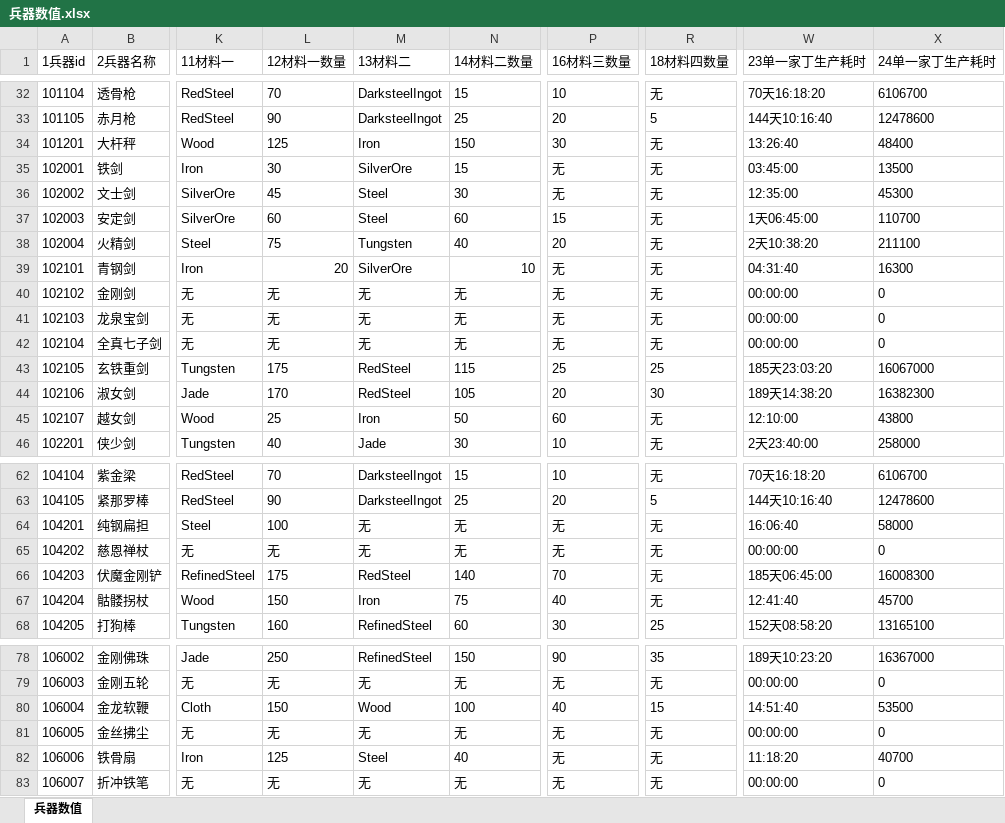
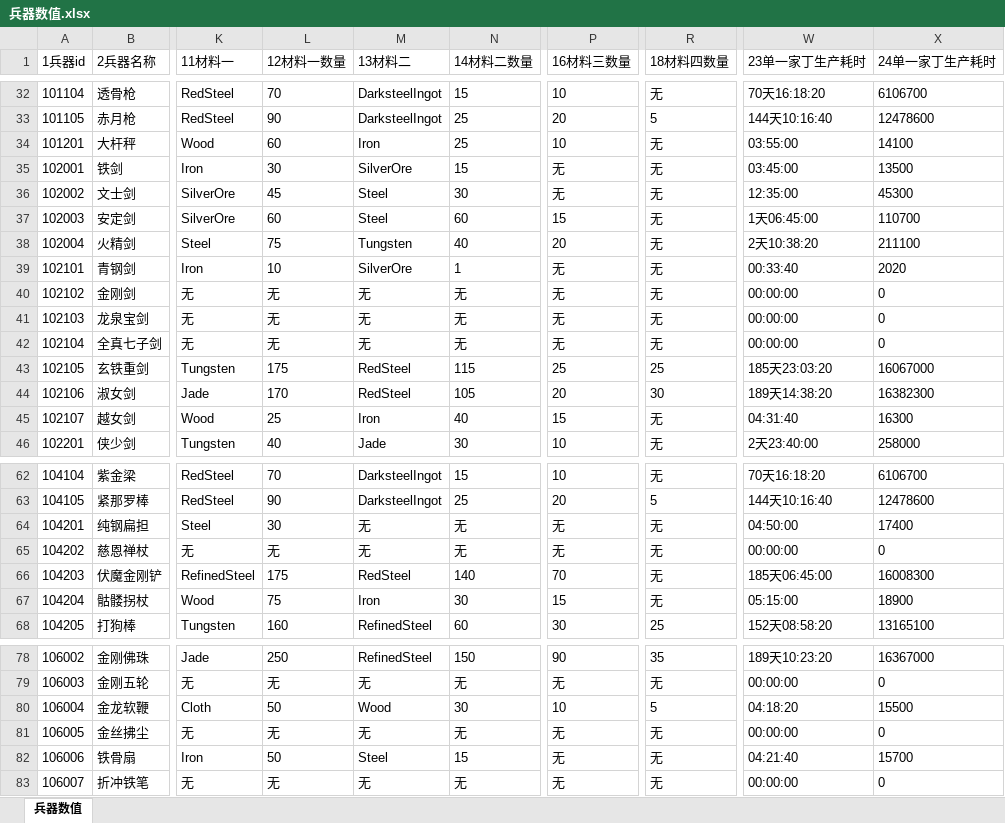
Before and after one commit to zhaoguo20002/MyWuXia, an Excel workbook: docs/兵器数值.xlsx, sheet 兵器数值, drawn as a sheet; only a part is shown, gaps mark what is left out; values as stored, in another font and other column widths than the file's, no borders; the diff names each change by its address in the sheet, - before the commit and + after, or states it on an @@ line.

```diff
--- a/docs/兵器数值.xlsx (sheet 兵器数值)
+++ b/docs/兵器数值.xlsx (sheet 兵器数值)
-L34 (12材料一数量): 125
+L34 (12材料一数量): 60
-N34 (14材料二数量): 150
+N34 (14材料二数量): 25
-P34 (16材料三数量): 30
+P34 (16材料三数量): 10
-W34 (23单一家丁生产耗时): 13:26:40
+W34 (23单一家丁生产耗时): 03:55:00
-X34 (24单一家丁生产耗时): 48400
+X34 (24单一家丁生产耗时): 14100
-L39 (12材料一数量): 20
+L39 (12材料一数量): 10
-N39 (14材料二数量): 10
+N39 (14材料二数量): 1
-W39 (23单一家丁生产耗时): 04:31:40
+W39 (23单一家丁生产耗时): 00:33:40
-X39 (24单一家丁生产耗时): 16300
+X39 (24单一家丁生产耗时): 2020
-N45 (14材料二数量): 50
+N45 (14材料二数量): 40
-P45 (16材料三数量): 60
+P45 (16材料三数量): 15
-W45 (23单一家丁生产耗时): 12:10:00
+W45 (23单一家丁生产耗时): 04:31:40
-X45 (24单一家丁生产耗时): 43800
+X45 (24单一家丁生产耗时): 16300
-L64 (12材料一数量): 100
+L64 (12材料一数量): 30
-W64 (23单一家丁生产耗时): 16:06:40
+W64 (23单一家丁生产耗时): 04:50:00
-X64 (24单一家丁生产耗时): 58000
+X64 (24单一家丁生产耗时): 17400
-L67 (12材料一数量): 150
+L67 (12材料一数量): 75
-N67 (14材料二数量): 75
+N67 (14材料二数量): 30
-P67 (16材料三数量): 40
+P67 (16材料三数量): 15
-W67 (23单一家丁生产耗时): 12:41:40
+W67 (23单一家丁生产耗时): 05:15:00
-X67 (24单一家丁生产耗时): 45700
+X67 (24单一家丁生产耗时): 18900
-L80 (12材料一数量): 150
+L80 (12材料一数量): 50
-N80 (14材料二数量): 100
+N80 (14材料二数量): 30
-P80 (16材料三数量): 40
+P80 (16材料三数量): 10
-R80 (18材料四数量): 15
+R80 (18材料四数量): 5
-W80 (23单一家丁生产耗时): 14:51:40
+W80 (23单一家丁生产耗时): 04:18:20
-X80 (24单一家丁生产耗时): 53500
+X80 (24单一家丁生产耗时): 15500
-L82 (12材料一数量): 125
+L82 (12材料一数量): 50
-N82 (14材料二数量): 40
+N82 (14材料二数量): 15
-W82 (23单一家丁生产耗时): 11:18:20
+W82 (23单一家丁生产耗时): 04:21:40
-X82 (24单一家丁生产耗时): 40700
+X82 (24单一家丁生产耗时): 15700
```
Also changed, not shown: 27 other files.
